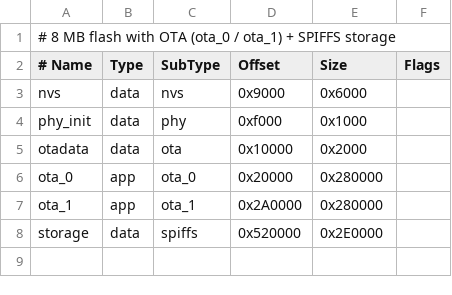
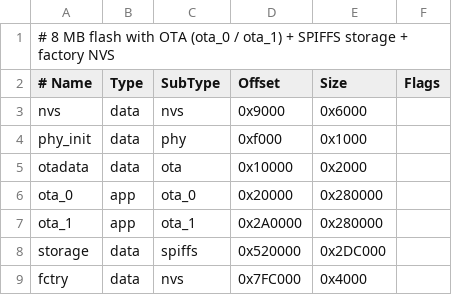
Before and after one commit to darvik80/embed-framework, a CSV file: partitions_ota.csv, drawn as a sheet.

```diff
--- a/partitions_ota.csv
+++ b/partitions_ota.csv
@@ -1,2 +1,2 @@
-# 8 MB flash with OTA (ota_0 / ota_1) + SPIFFS storage
+# 8 MB flash with OTA (ota_0 / ota_1) + SPIFFS storage + factory NVS
 # Name,   Type, SubType, Offset,   Size,     Flags
@@ -7,2 +7,3 @@ ota_0,    app,  ota_0,   0x20000,  0x280000,
 ota_1,    app,  ota_1,   0x2A0000, 0x280000,
-storage,  data, spiffs,  0x520000, 0x2E0000,
+storage,  data, spiffs,  0x520000, 0x2DC000,
+fctry,    data, nvs,     0x7FC000, 0x4000,
```
Also changed, not shown: partitions.csv, 39 other files.
